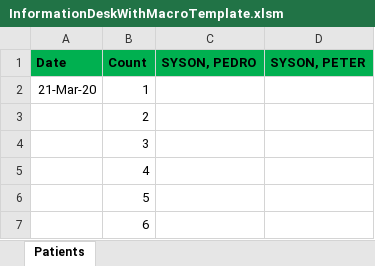
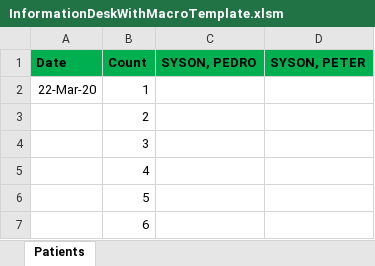
Before and after one commit to usbong/MOSC, an Excel workbook: Forms/Information Desk/InformationDeskWithMacroTemplate.xlsm, sheet Patients, drawn as a sheet; values as stored, in another font and other column widths than the file's, no borders; the diff names each change by its address in the sheet, - before the commit and + after, or states it on an @@ line.

Commit message:
Add files via upload

```diff
--- a/Forms/Information Desk/InformationDeskWithMacroTemplate.xlsm (sheet Patients)
+++ b/Forms/Information Desk/InformationDeskWithMacroTemplate.xlsm (sheet Patients)
-A2 (Date): 21-Mar-20
+A2 (Date): 22-Mar-20
```
